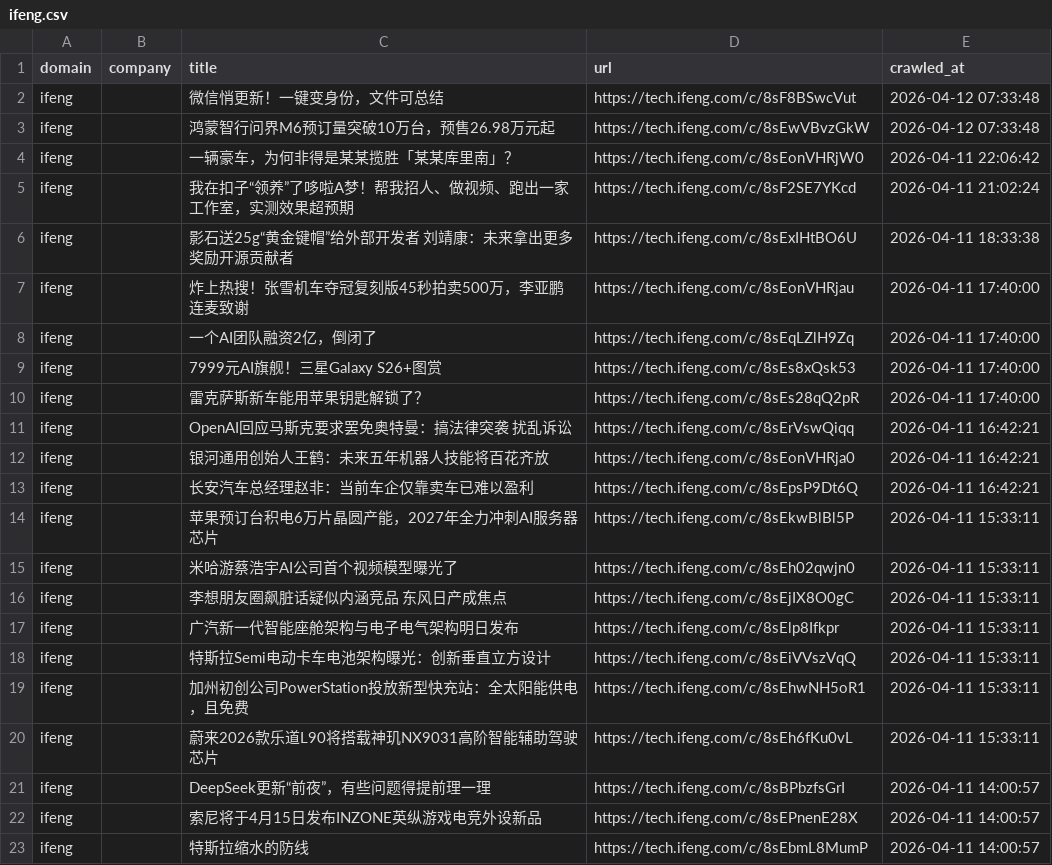
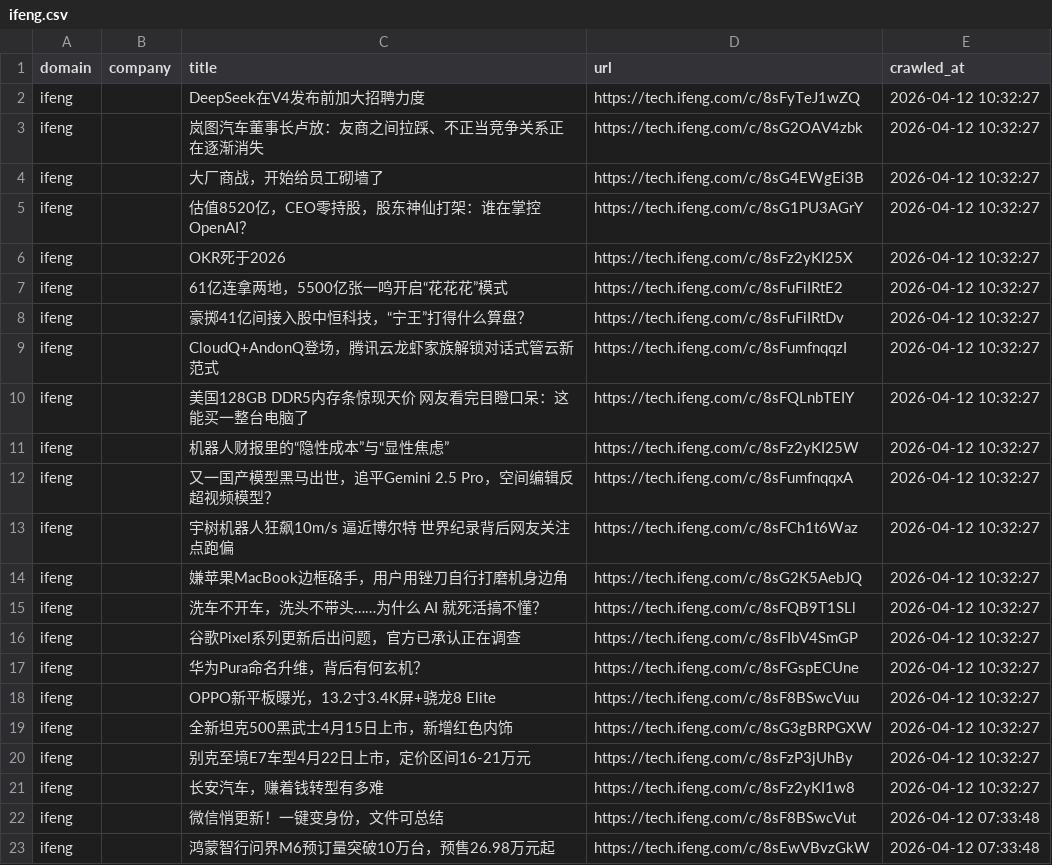
Before and after one commit to levelupup/news_crawler, a CSV file: data/ifeng.csv, drawn as a sheet; only a part is shown; the shorter side is filled out with more unchanged rows.

```diff
--- a/data/ifeng.csv
+++ b/data/ifeng.csv
@@ -1,2 +1,22 @@
 domain,company,title,url,crawled_at
+ifeng,,DeepSeek在V4发布前加大招聘力度,https://tech.ifeng.com/c/8sFyTeJ1wZQ,2026-04-12 10:32:27
+ifeng,,岚图汽车董事长卢放：友商之间拉踩、不正当竞争关系正在逐渐消失,https://tech.ifeng.com/c/8sG2OAV4zbk,2026-04-12 10:32:27
+ifeng,,大厂商战，开始给员工砌墙了,https://tech.ifeng.com/c/8sG4EWgEi3B,2026-04-12 10:32:27
+ifeng,,估值8520亿，CEO零持股，股东神仙打架：谁在掌控OpenAI？,https://tech.ifeng.com/c/8sG1PU3AGrY,2026-04-12 10:32:27
+ifeng,,OKR死于2026,https://tech.ifeng.com/c/8sFz2yKI25X,2026-04-12 10:32:27
+ifeng,,61亿连拿两地，5500亿张一鸣开启“花花花”模式,https://tech.ifeng.com/c/8sFuFiIRtE2,2026-04-12 10:32:27
+ifeng,,豪掷41亿间接入股中恒科技，“宁王”打得什么算盘？,https://tech.ifeng.com/c/8sFuFiIRtDv,2026-04-12 10:32:27
+ifeng,,CloudQ+AndonQ登场，腾讯云龙虾家族解锁对话式管云新范式,https://tech.ifeng.com/c/8sFumfnqqzI,2026-04-12 10:32:27
+ifeng,,美国128GB DDR5内存条惊现天价 网友看完目瞪口呆：这能买一整台电脑了,https://tech.ifeng.com/c/8sFQLnbTEIY,2026-04-12 10:32:27
+ifeng,,机器人财报里的“隐性成本”与“显性焦虑”,https://tech.ifeng.com/c/8sFz2yKI25W,2026-04-12 10:32:27
+ifeng,,又一国产模型黑马出世，追平Gemini 2.5 Pro，空间编辑反超视频模型？,https://tech.ifeng.com/c/8sFumfnqqxA,2026-04-12 10:32:27
+ifeng,,宇树机器人狂飙10m/s 逼近博尔特 世界纪录背后网友关注点跑偏,https://tech.ifeng.com/c/8sFCh1t6Waz,2026-04-12 10:32:27
+ifeng,,嫌苹果MacBook边框硌手，用户用锉刀自行打磨机身边角,https://tech.ifeng.com/c/8sG2K5AebJQ,2026-04-12 10:32:27
+ifeng,,洗车不开车，洗头不带头……为什么 AI 就死活搞不懂？,https://tech.ifeng.com/c/8sFQB9T1SLl,2026-04-12 10:32:27
+ifeng,,谷歌Pixel系列更新后出问题，官方已承认正在调查,https://tech.ifeng.com/c/8sFIbV4SmGP,2026-04-12 10:32:27
+ifeng,,华为Pura命名升维，背后有何玄机？,https://tech.ifeng.com/c/8sFGspECUne,2026-04-12 10:32:27
+ifeng,,OPPO新平板曝光，13.2寸3.4K屏+骁龙8 Elite,https://tech.ifeng.com/c/8sF8BSwcVuu,2026-04-12 10:32:27
+ifeng,,全新坦克500黑武士4月15日上市，新增红色内饰,https://tech.ifeng.com/c/8sG3gBRPGXW,2026-04-12 10:32:27
+ifeng,,别克至境E7车型4月22日上市，定价区间16-21万元,https://tech.ifeng.com/c/8sFzP3jUhBy,2026-04-12 10:32:27
+ifeng,,长安汽车，赚着钱转型有多难,https://tech.ifeng.com/c/8sFz2yKI1w8,2026-04-12 10:32:27
 ifeng,,微信悄更新！一键变身份，文件可总结,https://tech.ifeng.com/c/8sF8BSwcVut,2026-04-12 07:33:48
```
Also changed, not shown: data/einnews.csv, data/nikkei.csv, 16 other files.
